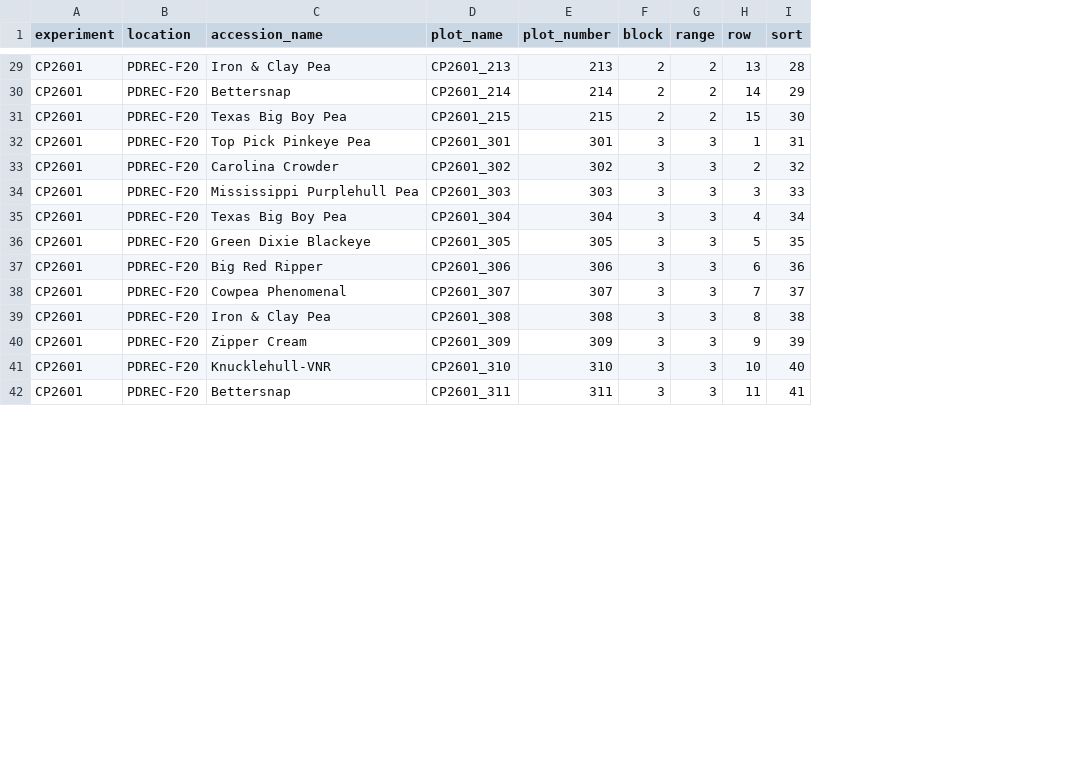
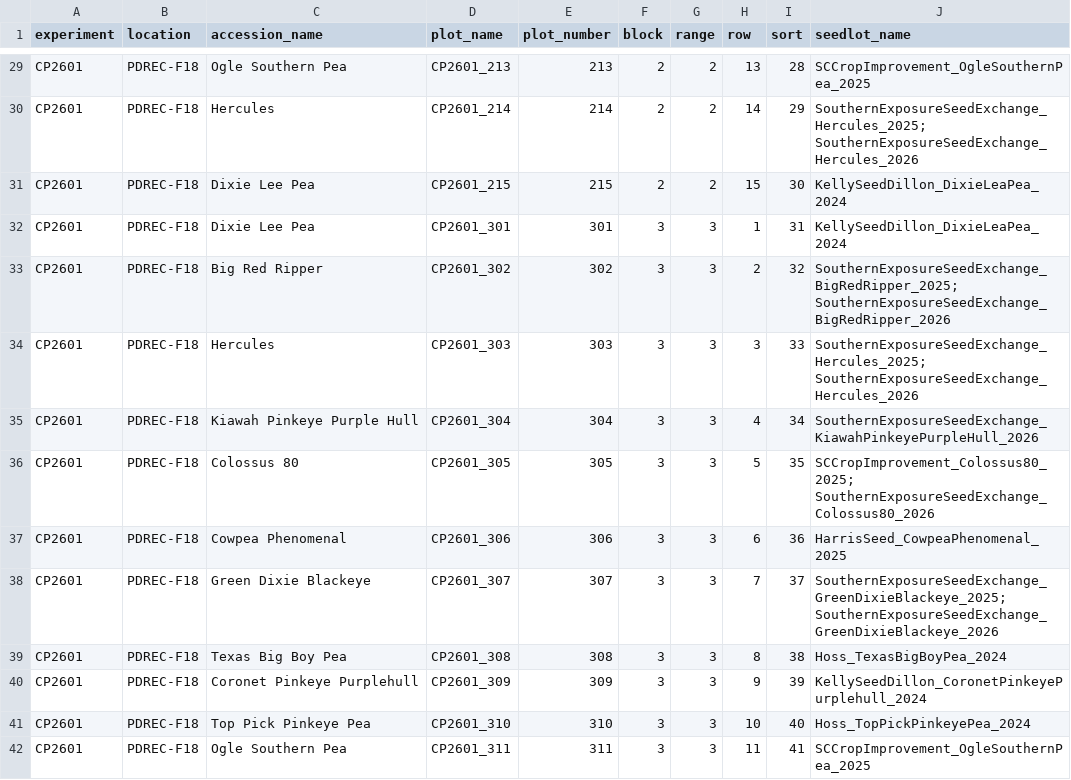
Before and after one commit to wwspive/cowpeas, a CSV file: data/CP2601/CP2601_FBF.csv, drawn as a sheet; only a part is shown, gaps mark what is left out; ↵ is a line break in a cell; the diff covers the shown part only; the diff names each change by its address in the sheet, - before the commit and + after, or states it on an @@ line.

```diff
--- a/data/CP2601/CP2601_FBF.csv
+++ b/data/CP2601/CP2601_FBF.csv
+column J (seedlot_name), rows 29-42: SCCropImprovement_OgleSouthernPea_2025 | SouthernExposureSeedExchange_Hercules_2025; ↵ SouthernExposureSeedExchange_Hercules_2026 | KellySeedDillon_DixieLeaPea_2024 | KellySeedDillon_DixieLeaPea_2024 | SouthernExposureSeedExchange_BigRedRipper_2025; ↵ SouthernExposureSeedExchange_BigRedRipper_2026 | SouthernExposureSeedExchange_Hercules_2025; ↵ SouthernExposureSeedExchange_Hercules_2026 | SouthernExposureSeedExchange_KiawahPinkeyePurpleHull_2026 | SCCropImprovement_Colossus80_2025; SouthernExposureSeedExchange_Colossus80_2026 | HarrisSeed_CowpeaPhenomenal_2025 | SouthernExposureSeedExchange_GreenDixieBlackeye_2025; ↵ SouthernExposureSeedExchange_GreenDixieBlackeye_2026 | Hoss_TexasBigBoyPea_2024 | KellySeedDillon_CoronetPinkeyePurplehull_2024 | Hoss_TopPickPinkeyePea_2024 | SCCropImprovement_OgleSouthernPea_2025
-B29:B42 (location): PDREC-F20
+B29:B42 (location): PDREC-F18
-C29 (accession_name): Iron & Clay Pea
+C29 (accession_name): Ogle Southern Pea
-C30 (accession_name): Bettersnap
+C30 (accession_name): Hercules
-C31 (accession_name): Texas Big Boy Pea
+C31 (accession_name): Dixie Lee Pea
-C32 (accession_name): Top Pick Pinkeye Pea
+C32 (accession_name): Dixie Lee Pea
-C33 (accession_name): Carolina Crowder
+C33 (accession_name): Big Red Ripper
-C34 (accession_name): Mississippi Purplehull Pea
+C34 (accession_name): Hercules
-C35 (accession_name): Texas Big Boy Pea
+C35 (accession_name): Kiawah Pinkeye Purple Hull
-C36 (accession_name): Green Dixie Blackeye
+C36 (accession_name): Colossus 80
-C37 (accession_name): Big Red Ripper
+C37 (accession_name): Cowpea Phenomenal
-C38 (accession_name): Cowpea Phenomenal
+C38 (accession_name): Green Dixie Blackeye
-C39 (accession_name): Iron & Clay Pea
+C39 (accession_name): Texas Big Boy Pea
-C40 (accession_name): Zipper Cream
+C40 (accession_name): Coronet Pinkeye Purplehull
-C41 (accession_name): Knucklehull-VNR
+C41 (accession_name): Top Pick Pinkeye Pea
-C42 (accession_name): Bettersnap
+C42 (accession_name): Ogle Southern Pea
```
Also changed, not shown: 90 edited cells elsewhere in this file, data/CP2501_cucurlio_trial/2025-07-10-01-33-25_CP2501_fieldbook_file_table.csv, data/CP2501_cucurlio_trial/CP2501_data.csv, 19 other files.
